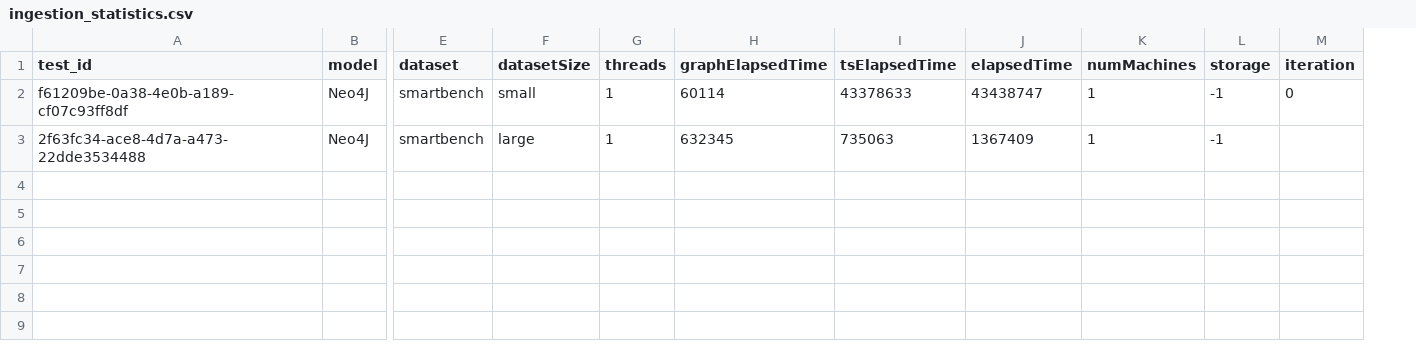
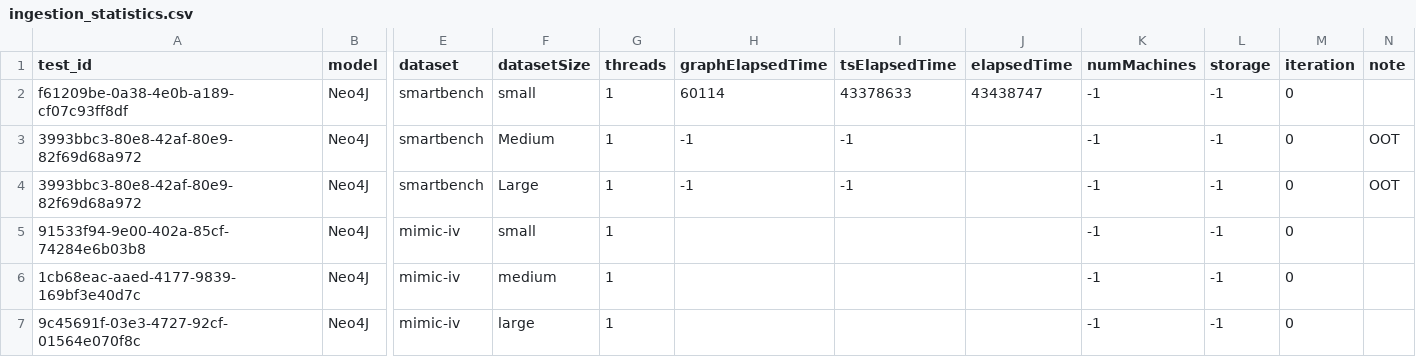
Before and after one commit to big-unibo/STGraph-evaluation, a CSV file: data/neo4j/ingestion_time/ingestion_statistics.csv, drawn as a sheet; only a part is shown, gaps mark what is left out; removed rows and columns are numbered as before the commit, all else as after; rows hold the shown columns only; the diff names each change by its address in the sheet, - before the commit and + after, or states it on an @@ line.

```diff
--- a/data/neo4j/ingestion_time/ingestion_statistics.csv
+++ b/data/neo4j/ingestion_time/ingestion_statistics.csv
+column N (note), empty
-K2 (numMachines): 1
+K2 (numMachines): -1
-row 3: 2f63fc34-ace8-4d7a-a473-22dde3534488 | Neo4J | smartbench | large | 1 | 632345 | 735063 | 1367409 | 1 | -1
+row 3: 3993bbc3-80e8-42af-80e9-82f69d68a972 | Neo4J | smartbench | Medium | 1 | -1 | -1 |  | -1 | -1 | 0 | OOT
+row 4: 3993bbc3-80e8-42af-80e9-82f69d68a972 | Neo4J | smartbench | Large | 1 | -1 | -1 |  | -1 | -1 | 0 | OOT
+row 5: 91533f94-9e00-402a-85cf-74284e6b03b8 | Neo4J | mimic-iv | small | 1 |  |  |  | -1 | -1 | 0
+row 6: 1cb68eac-aaed-4177-9839-169bf3e40d7c | Neo4J | mimic-iv | medium | 1 |  |  |  | -1 | -1 | 0
+row 7: 9c45691f-03e3-4727-92cf-01564e070f8c | Neo4J | mimic-iv | large | 1 |  |  |  | -1 | -1 | 0
```
Also changed, not shown: data/hygraph/ingestion_time/ingestion_statistics.csv, data/pgage/ingestion_time/ingestion_statistics.csv, 13 other files.
